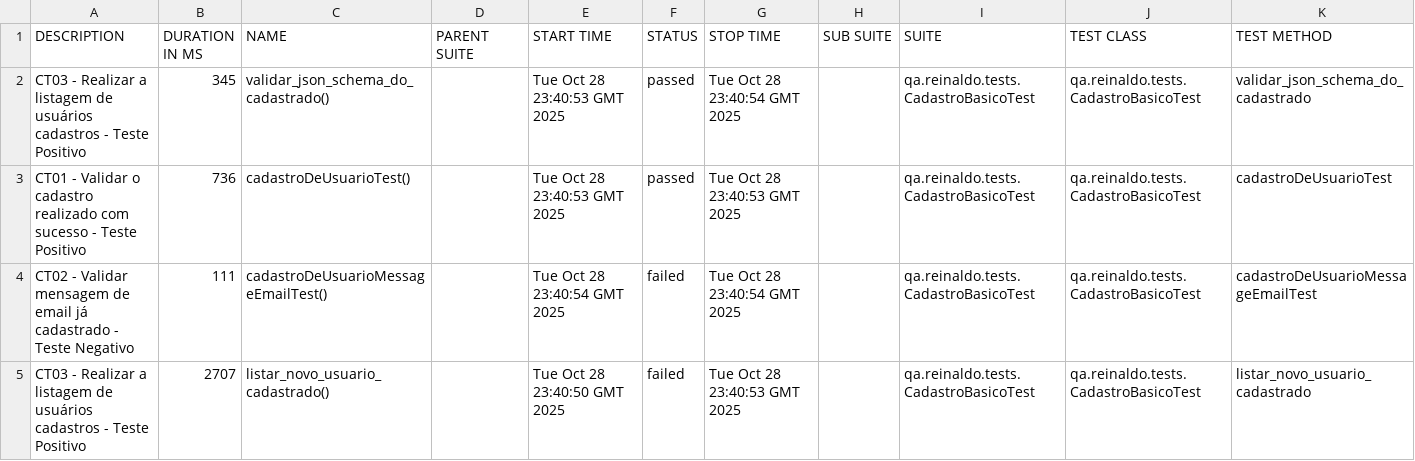
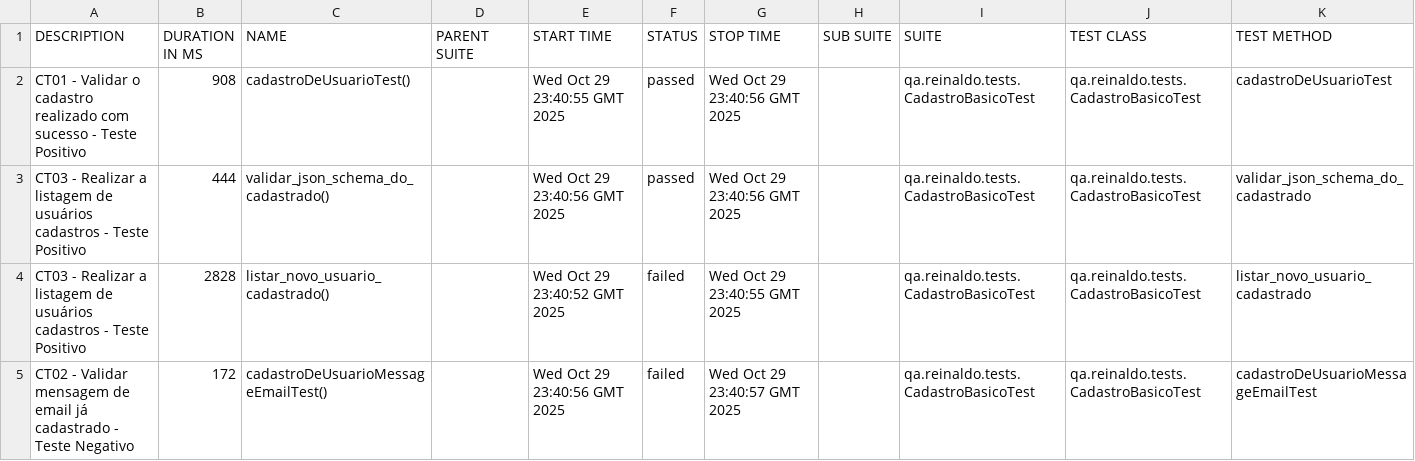
Before and after one commit to reinaldorossetti/rest-assured-kotlin, a CSV file: data/suites.csv, drawn as a sheet.

```diff
--- a/data/suites.csv
+++ b/data/suites.csv
@@ -1,5 +1,5 @@
 "DESCRIPTION","DURATION IN MS","NAME","PARENT SUITE","START TIME","STATUS","STOP TIME","SUB SUITE","SUITE","TEST CLASS","TEST METHOD"
-"CT03 - Realizar a listagem de usuários cadastros - Teste Positivo","345","validar_json_schema_do_cadastrado()","","Tue Oct 28 23:40:53 GMT 2025","passed","Tue Oct 28 23:40:54 GMT 2025","","qa.reinaldo.tests.CadastroBasicoTest","qa.reinaldo.tests.CadastroBasicoTest","validar_json_schema_do_cadastrado"
-"CT01 - Validar o cadastro realizado com sucesso - Teste Positivo","736","cadastroDeUsuarioTest()","","Tue Oct 28 23:40:53 GMT 2025","passed","Tue Oct 28 23:40:53 GMT 2025","","qa.reinaldo.tests.CadastroBasicoTest","qa.reinaldo.tests.CadastroBasicoTest","cadastroDeUsuarioTest"
-"CT02 - Validar mensagem de email já cadastrado - Teste Negativo","111","cadastroDeUsuarioMessageEmailTest()","","Tue Oct 28 23:40:54 GMT 2025","failed","Tue Oct 28 23:40:54 GMT 2025","","qa.reinaldo.tests.CadastroBasicoTest","qa.reinaldo.tests.CadastroBasicoTest","cadastroDeUsuarioMessageEmailTest"
-"CT03 - Realizar a listagem de usuários cadastros - Teste Positivo","2707","listar_novo_usuario_cadastrado()","","Tue Oct 28 23:40:50 GMT 2025","failed","Tue Oct 28 23:40:53 GMT 2025","","qa.reinaldo.tests.CadastroBasicoTest","qa.reinaldo.tests.CadastroBasicoTest","listar_novo_usuario_cadastrado"
+"CT01 - Validar o cadastro realizado com sucesso - Teste Positivo","908","cadastroDeUsuarioTest()","","Wed Oct 29 23:40:55 GMT 2025","passed","Wed Oct 29 23:40:56 GMT 2025","","qa.reinaldo.tests.CadastroBasicoTest","qa.reinaldo.tests.CadastroBasicoTest","cadastroDeUsuarioTest"
+"CT03 - Realizar a listagem de usuários cadastros - Teste Positivo","444","validar_json_schema_do_cadastrado()","","Wed Oct 29 23:40:56 GMT 2025","passed","Wed Oct 29 23:40:56 GMT 2025","","qa.reinaldo.tests.CadastroBasicoTest","qa.reinaldo.tests.CadastroBasicoTest","validar_json_schema_do_cadastrado"
+"CT03 - Realizar a listagem de usuários cadastros - Teste Positivo","2828","listar_novo_usuario_cadastrado()","","Wed Oct 29 23:40:52 GMT 2025","failed","Wed Oct 29 23:40:55 GMT 2025","","qa.reinaldo.tests.CadastroBasicoTest","qa.reinaldo.tests.CadastroBasicoTest","listar_novo_usuario_cadastrado"
+"CT02 - Validar mensagem de email já cadastrado - Teste Negativo","172","cadastroDeUsuarioMessageEmailTest()","","Wed Oct 29 23:40:56 GMT 2025","failed","Wed Oct 29 23:40:57 GMT 2025","","qa.reinaldo.tests.CadastroBasicoTest","qa.reinaldo.tests.CadastroBasicoTest","cadastroDeUsuarioMessageEmailTest"
```
Also changed, not shown: 23 other files.
